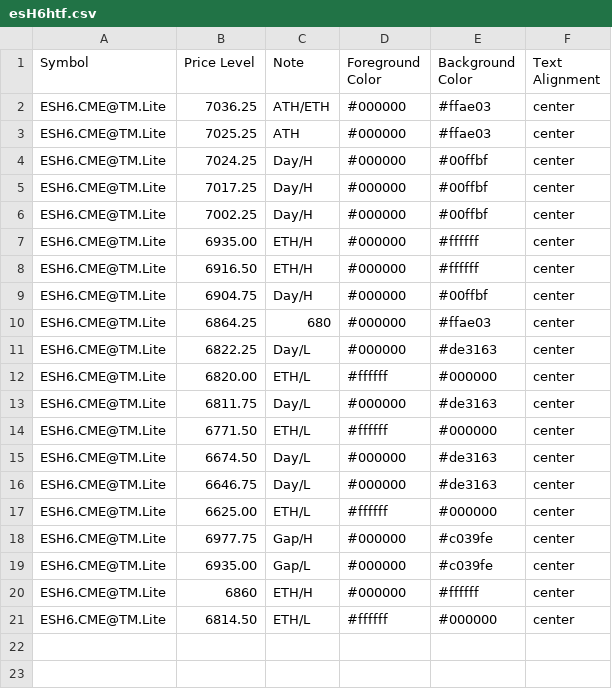
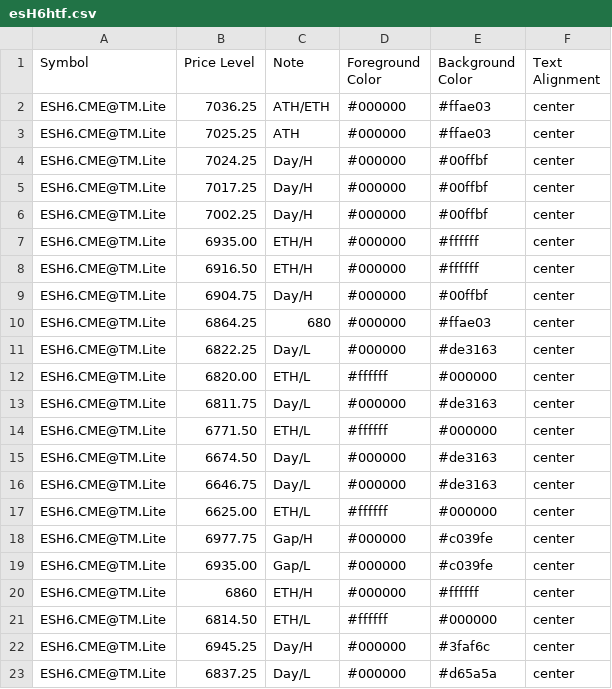
Before and after one commit to heatedtowel/EsCloudNotes, a CSV file: esH6htf.csv, drawn as a sheet.

Commit message:
Update esH6htf.csv

```diff
--- a/esH6htf.csv
+++ b/esH6htf.csv
@@ -21 +21,3 @@ ESH6.CME@TM.Lite,6860,ETH/H,#000000,#ffffff,center
 ESH6.CME@TM.Lite,6814.50,ETH/L,#ffffff,#000000,center
+ESH6.CME@TM.Lite,6945.25,Day/H,#000000,#3faf6c,center
+ESH6.CME@TM.Lite,6837.25,Day/L,#000000,#d65a5a,center
```
